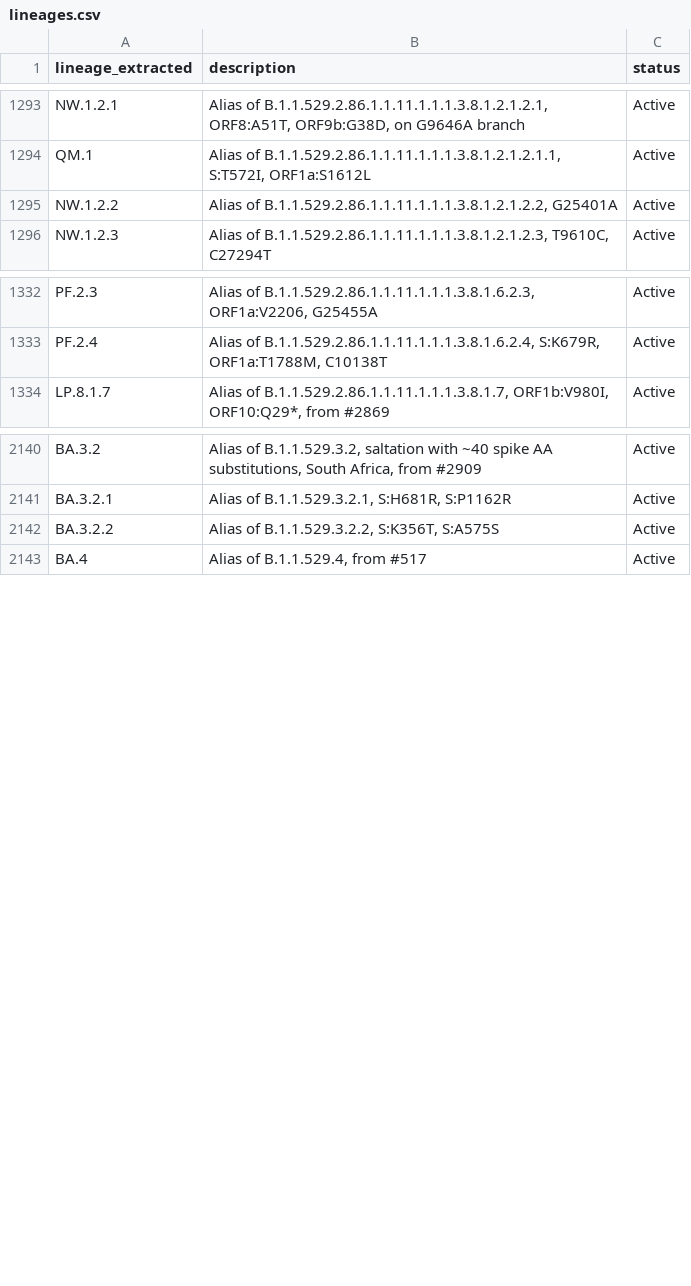
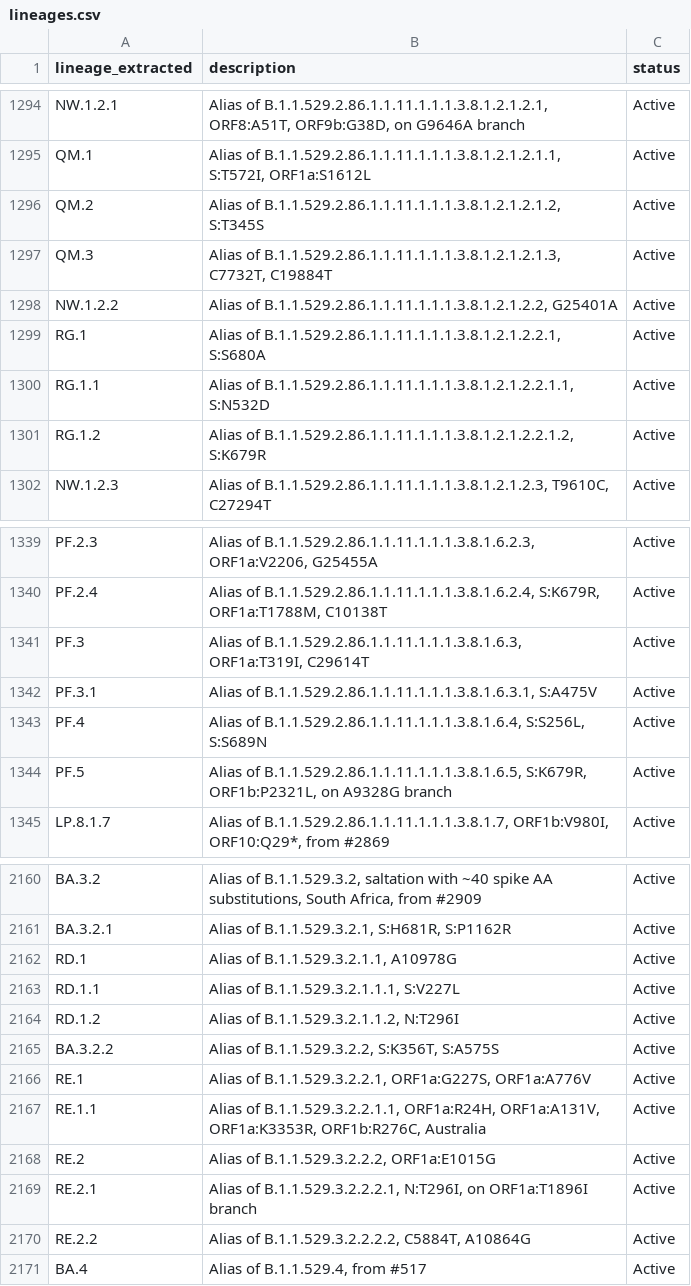
Before and after one commit to NW-PaGe/lineage_classifications, a CSV file: data/lineages.csv, drawn as a sheet; only a part is shown, gaps mark what is left out; the diff covers the shown part only; the diff names each change by its address in the sheet, - before the commit and + after, or states it on an @@ line.

Commit message:
Commit from GitHub Actions (Lineages Pipeline)

```diff
--- a/data/lineages.csv
+++ b/data/lineages.csv
+row 1296: QM.2 | Alias of B.1.1.529.2.86.1.1.11.1.1.1.3.8.1.2.1.2.1.2, S:T345S | Active
+row 1297: QM.3 | Alias of B.1.1.529.2.86.1.1.11.1.1.1.3.8.1.2.1.2.1.3, C7732T, C19884T | Active
+row 1299: RG.1 | Alias of B.1.1.529.2.86.1.1.11.1.1.1.3.8.1.2.1.2.2.1, S:S680A | Active
+row 1300: RG.1.1 | Alias of B.1.1.529.2.86.1.1.11.1.1.1.3.8.1.2.1.2.2.1.1, S:N532D | Active
+row 1301: RG.1.2 | Alias of B.1.1.529.2.86.1.1.11.1.1.1.3.8.1.2.1.2.2.1.2, S:K679R | Active
+row 1341: PF.3 | Alias of B.1.1.529.2.86.1.1.11.1.1.1.3.8.1.6.3, ORF1a:T319I, C29614T | Active
+row 1342: PF.3.1 | Alias of B.1.1.529.2.86.1.1.11.1.1.1.3.8.1.6.3.1, S:A475V | Active
+row 1343: PF.4 | Alias of B.1.1.529.2.86.1.1.11.1.1.1.3.8.1.6.4, S:S256L, S:S689N | Active
+row 1344: PF.5 | Alias of B.1.1.529.2.86.1.1.11.1.1.1.3.8.1.6.5, S:K679R, ORF1b:P2321L, on A9328G branch | Active
+row 2162: RD.1 | Alias of B.1.1.529.3.2.1.1, A10978G | Active
+row 2163: RD.1.1 | Alias of B.1.1.529.3.2.1.1.1, S:V227L | Active
+row 2164: RD.1.2 | Alias of B.1.1.529.3.2.1.1.2, N:T296I | Active
+row 2166: RE.1 | Alias of B.1.1.529.3.2.2.1, ORF1a:G227S, ORF1a:A776V | Active
+row 2167: RE.1.1 | Alias of B.1.1.529.3.2.2.1.1, ORF1a:R24H, ORF1a:A131V, ORF1a:K3353R, ORF1b:R276C, Australia | Active
+row 2168: RE.2 | Alias of B.1.1.529.3.2.2.2, ORF1a:E1015G | Active
+row 2169: RE.2.1 | Alias of B.1.1.529.3.2.2.2.1, N:T296I, on ORF1a:T1896I branch | Active
+row 2170: RE.2.2 | Alias of B.1.1.529.3.2.2.2.2, C5884T, A10864G | Active
```
Also changed, not shown: 11 added rows and 1 edited cell elsewhere in this file.
